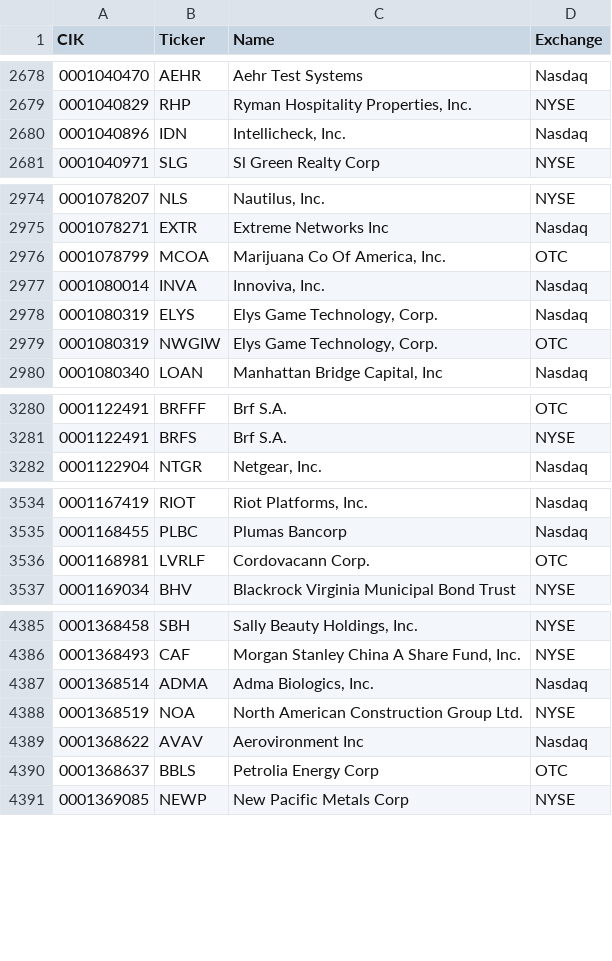
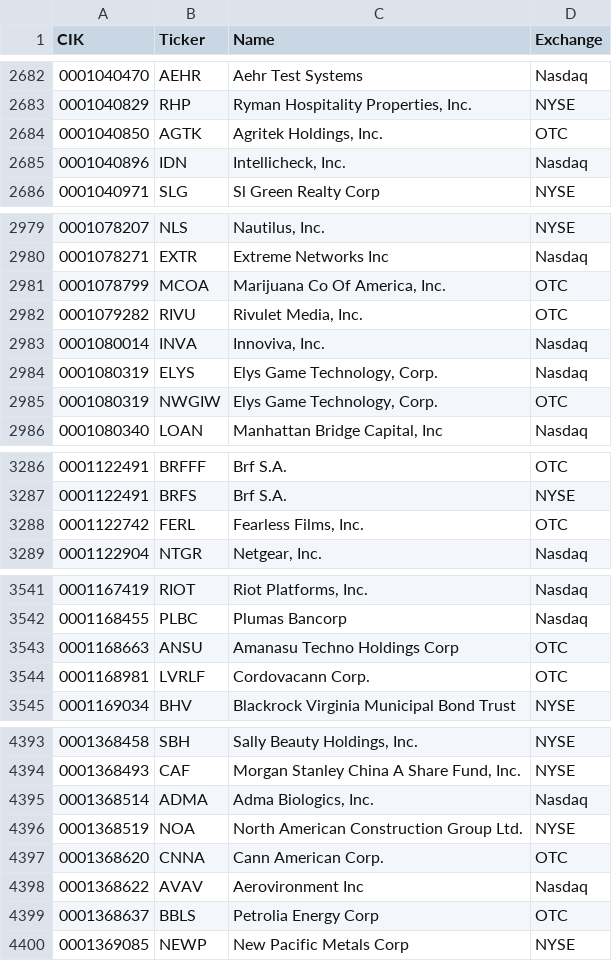
Before and after one commit to jadchaar/sec-cik-mapper, a CSV file: mappings/stocks/mappings.csv, drawn as a sheet; only a part is shown, gaps mark what is left out; the diff covers the shown part only; the diff names each change by its address in the sheet, - before the commit and + after, or states it on an @@ line.

```diff
--- a/mappings/stocks/mappings.csv
+++ b/mappings/stocks/mappings.csv
+row 2684: 0001040850 | AGTK | Agritek Holdings, Inc. | OTC
+row 2982: 0001079282 | RIVU | Rivulet Media, Inc. | OTC
+row 3288: 0001122742 | FERL | Fearless Films, Inc. | OTC
+row 3543: 0001168663 | ANSU | Amanasu Techno Holdings Corp | OTC
+row 4397: 0001368620 | CNNA | Cann American Corp. | OTC
```
Also changed, not shown: 26 added rows, 5 removed rows and 25 edited cells elsewhere in this file, 20 other files.
